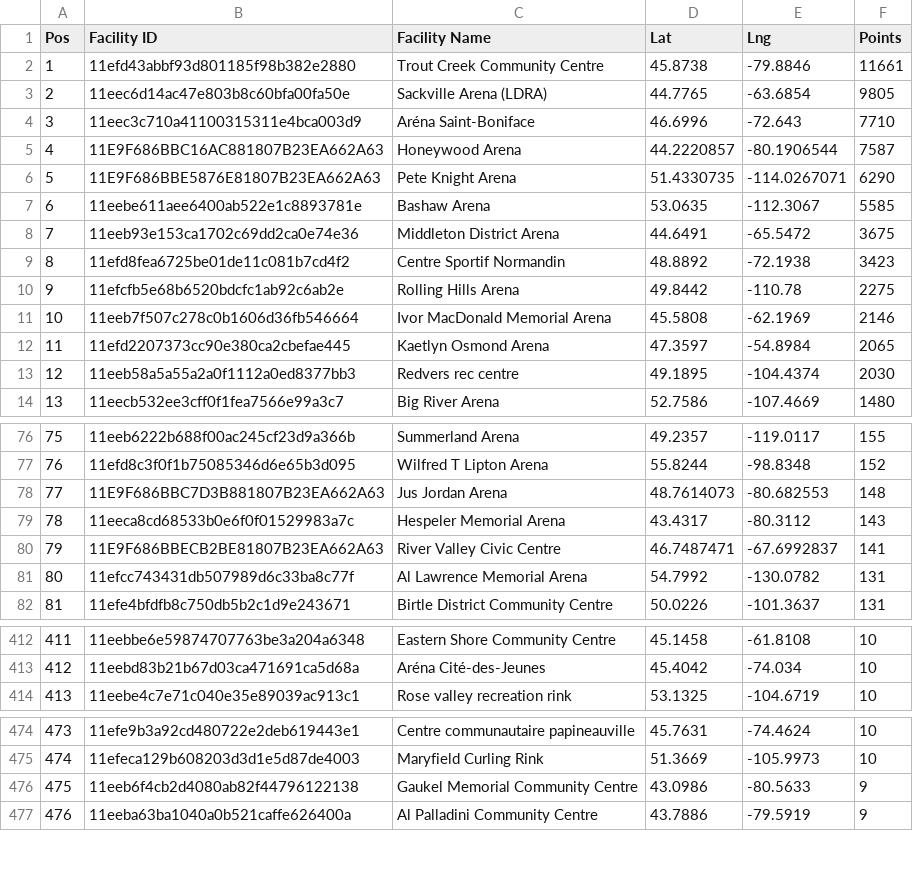
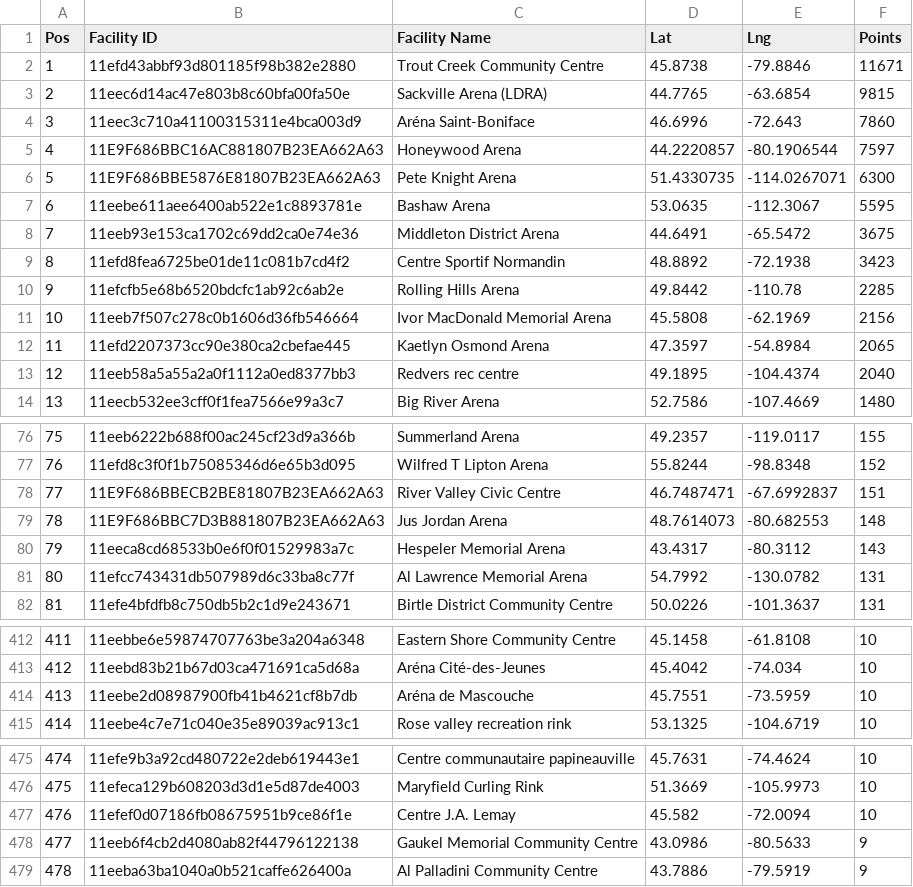
Before and after one commit to madgetr/hockeyville, a CSV file: data/kraft_facilities.csv, drawn as a sheet; only a part is shown, gaps mark what is left out; removed rows and columns are numbered as before the commit, all else as after; the diff covers the shown part only; the diff names each change by its address in the sheet, - before the commit and + after, or states it on an @@ line.

```diff
--- a/data/kraft_facilities.csv
+++ b/data/kraft_facilities.csv
-F2 (Points): 11661
+F2 (Points): 11671
-F3 (Points): 9805
+F3 (Points): 9815
-F4 (Points): 7710
+F4 (Points): 7860
-F5 (Points): 7587
+F5 (Points): 7597
-F6 (Points): 6290
+F6 (Points): 6300
-F7 (Points): 5585
+F7 (Points): 5595
-F10 (Points): 2275
+F10 (Points): 2285
-F11 (Points): 2146
+F11 (Points): 2156
-F13 (Points): 2030
+F13 (Points): 2040
+row 78: 77 | 11E9F686BBECB2BE81807B23EA662A63 | River Valley Civic Centre | 46.7487471 | -67.6992837 | 151
@@ column A (Pos) renumbered between rows 79 and 1462 @@
-row 80: 79 | 11E9F686BBECB2BE81807B23EA662A63 | River Valley Civic Centre | 46.7487471 | -67.6992837 | 141
+row 414: 413 | 11eebe2d08987900fb41b4621cf8b7db | Aréna de Mascouche | 45.7551 | -73.5959 | 10
+row 477: 476 | 11efef0d07186fb08675951b9ce86f1e | Centre J.A. Lemay | 45.582 | -72.0094 | 10
```
Also changed, not shown: 2 removed rows elsewhere in this file, data/authors.csv, data/kraft.csv, 4 other files.
